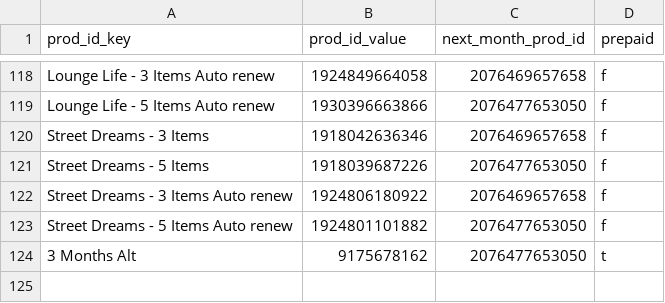
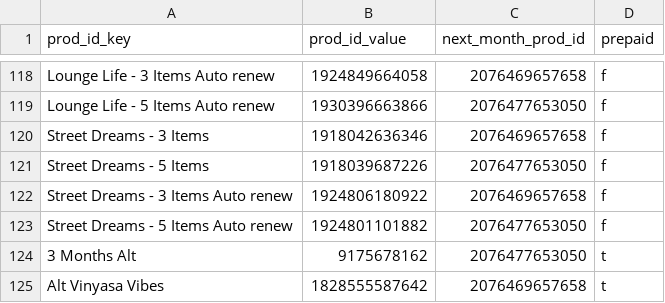
Before and after one commit to FLWallace105/update_subs2, a CSV file: nov2018_current_products.csv, drawn as a sheet; only a part is shown, gaps mark what is left out; the diff names each change by its address in the sheet, - before the commit and + after, or states it on an @@ line.

Commit message:
vinyasa vibes update

```diff
--- a/nov2018_current_products.csv
+++ b/nov2018_current_products.csv
+row 125: Alt Vinyasa Vibes | 1828555587642 | 2076469657658 | t
```
